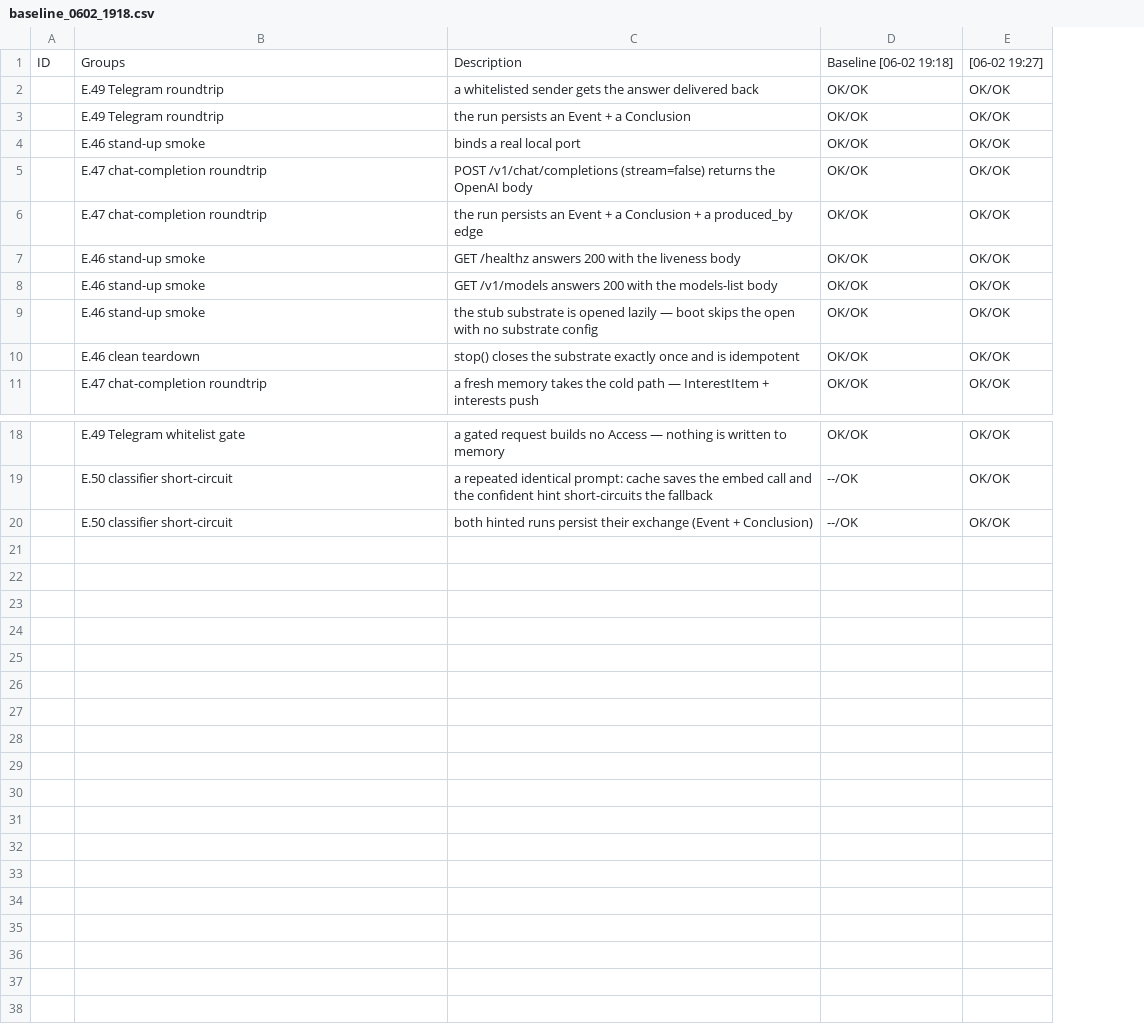
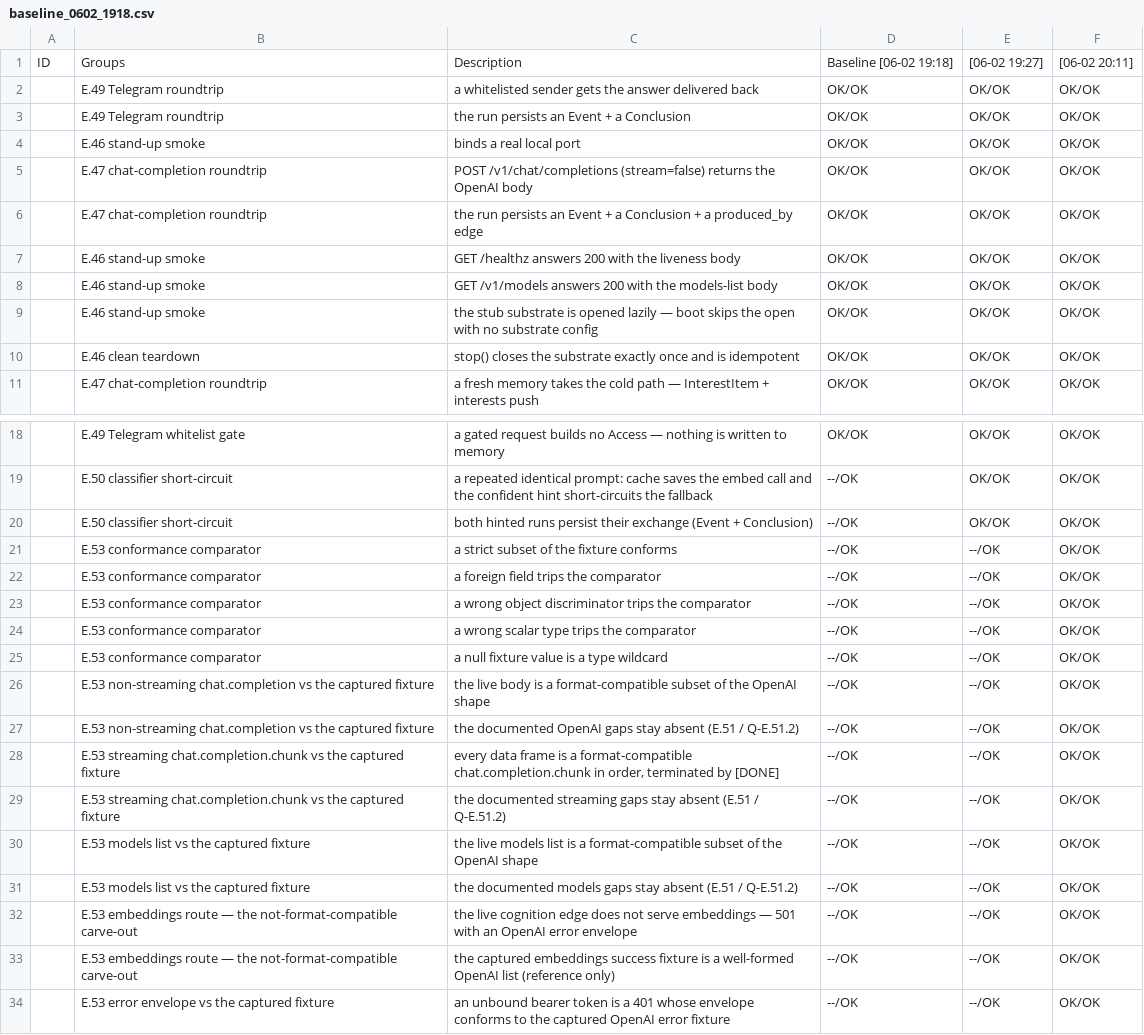
Before and after one commit to al-the-bear/tom_assistant, a CSV file: tom_brain_smoke_prototype/doc/baseline_0602_1918.csv, drawn as a sheet; only a part is shown, gaps mark what is left out; the diff names each change by its address in the sheet, - before the commit and + after, or states it on an @@ line.

```diff
--- a/tom_brain_smoke_prototype/doc/baseline_0602_1918.csv
+++ b/tom_brain_smoke_prototype/doc/baseline_0602_1918.csv
+column F, rows 1-11: [06-02 20:11] | OK/OK | OK/OK | OK/OK | OK/OK | OK/OK | OK/OK | OK/OK | OK/OK | OK/OK | OK/OK; rows 18-20: all OK/OK
+row 21:  | E.53 conformance comparator | a strict subset of the fixture conforms | --/OK | --/OK | OK/OK
+row 22:  | E.53 conformance comparator | a foreign field trips the comparator | --/OK | --/OK | OK/OK
+row 23:  | E.53 conformance comparator | a wrong object discriminator trips the comparator | --/OK | --/OK | OK/OK
+row 24:  | E.53 conformance comparator | a wrong scalar type trips the comparator | --/OK | --/OK | OK/OK
+row 25:  | E.53 conformance comparator | a null fixture value is a type wildcard | --/OK | --/OK | OK/OK
+row 26:  | E.53 non-streaming chat.completion vs the captured fixture | the live body is a format-compatible subset of the OpenAI shape | --/OK | --/OK | OK/OK
+row 27:  | E.53 non-streaming chat.completion vs the captured fixture | the documented OpenAI gaps stay absent (E.51 / Q-E.51.2) | --/OK | --/OK | OK/OK
+row 28:  | E.53 streaming chat.completion.chunk vs the captured fixture | every data frame is a format-compatible chat.completion.chunk in order, terminated by [DONE] | --/OK | --/OK | OK/OK
+row 29:  | E.53 streaming chat.completion.chunk vs the captured fixture | the documented streaming gaps stay absent (E.51 / Q-E.51.2) | --/OK | --/OK | OK/OK
+row 30:  | E.53 models list vs the captured fixture | the live models list is a format-compatible subset of the OpenAI shape | --/OK | --/OK | OK/OK
+row 31:  | E.53 models list vs the captured fixture | the documented models gaps stay absent (E.51 / Q-E.51.2) | --/OK | --/OK | OK/OK
+row 32:  | E.53 embeddings route — the not-format-compatible carve-out | the live cognition edge does not serve embeddings — 501 with an OpenAI error envelope | --/OK | --/OK | OK/OK
+row 33:  | E.53 embeddings route — the not-format-compatible carve-out | the captured embeddings success fixture is a well-formed OpenAI list (reference only) | --/OK | --/OK | OK/OK
+row 34:  | E.53 error envelope vs the captured fixture | an unbound bearer token is a 401 whose envelope conforms to the captured OpenAI error fixture | --/OK | --/OK | OK/OK
```
Also changed, not shown: 8 other files.
